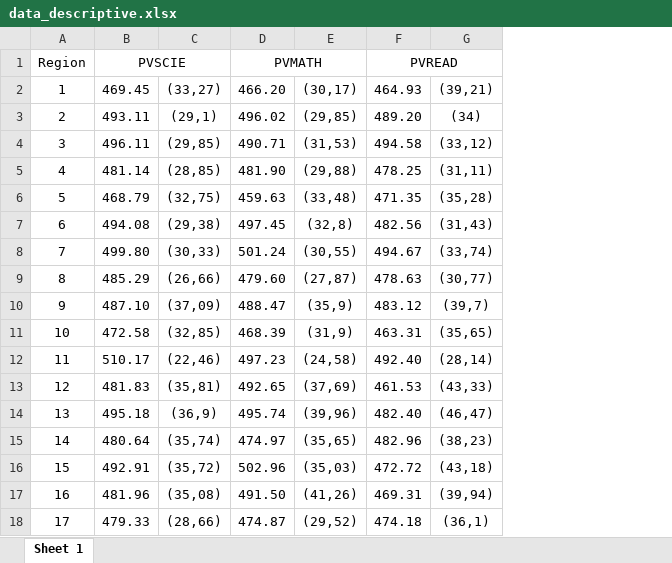
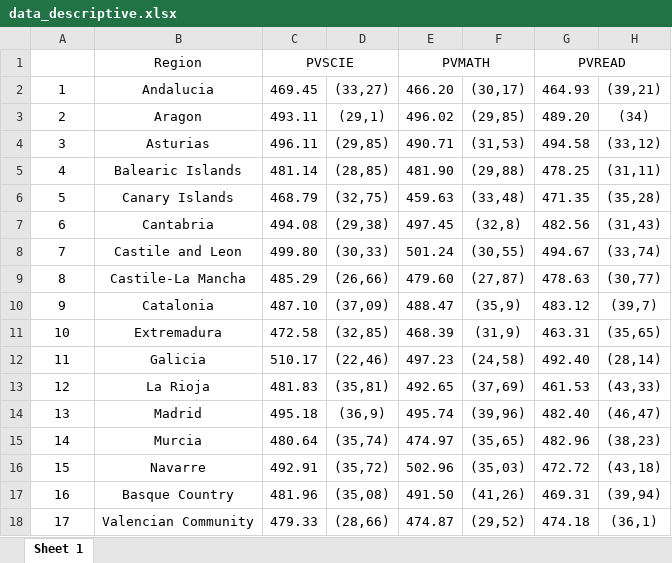
Before and after one commit to rgonzalezmoyano/Cafee, an Excel workbook: articulo 1 XAI/Data_example/data_descriptive.xlsx, sheet Sheet 1, drawn as a sheet; only a part is shown; values as stored, in another font and other column widths than the file's, no borders; the diff names each change by its address in the sheet, - before the commit and + after, or states it on an @@ line.

```diff
--- a/articulo 1 XAI/Data_example/data_descriptive.xlsx (sheet Sheet 1)
+++ b/articulo 1 XAI/Data_example/data_descriptive.xlsx (sheet Sheet 1)
+column B (Region), rows 2-18: Andalucia | Aragon | Asturias | Balearic Islands | Canary Islands | Cantabria | Castile and Leon | Castile-La Mancha | Catalonia | Extremadura | Galicia | La Rioja | Madrid | Murcia | Navarre | Basque Country | Valencian Community
-A1: Region
+A1: (empty)
```
Also changed, not shown: 4 other files.
